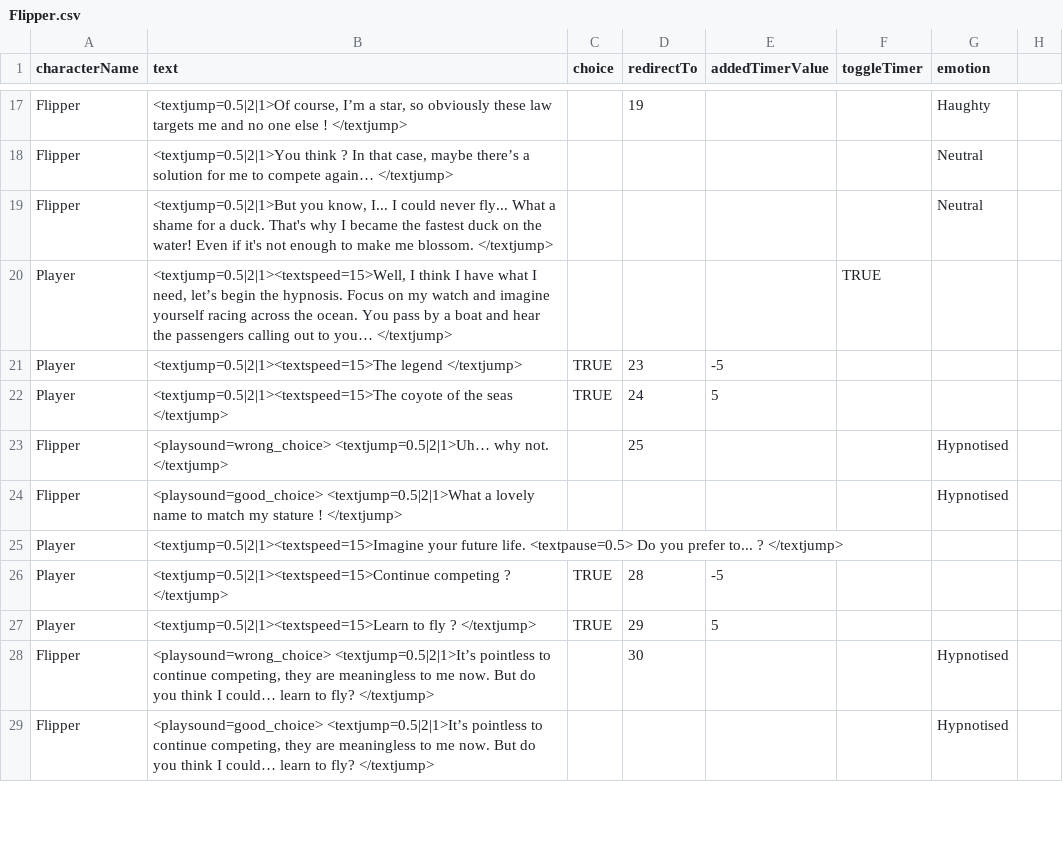
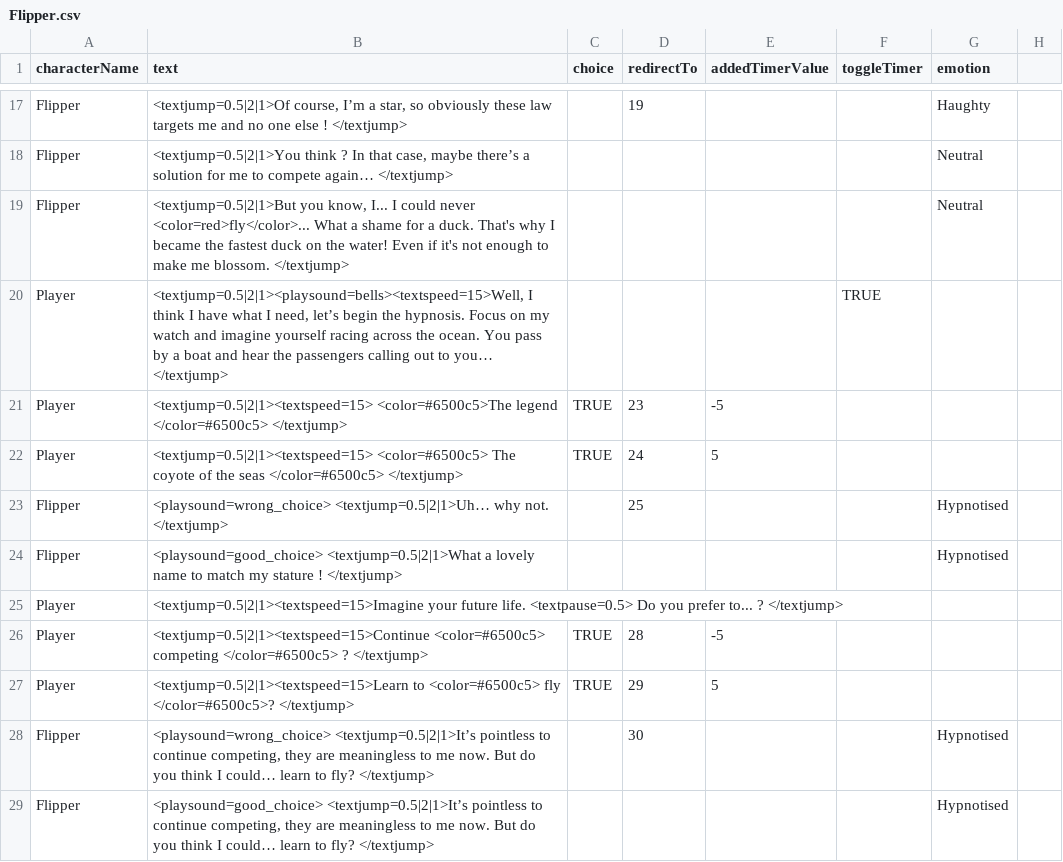
Before and after one commit to Selsanat/Project-ALT_CTRL-Lima, a CSV file: Project-ALT_CTRL-Lima/Assets/Sprites/Characters/Flipper/Flipper.csv, drawn as a sheet; only a part is shown, gaps mark what is left out; the diff covers the shown part only.

Commit message:
Characters timer2

```diff
--- a/Project-ALT_CTRL-Lima/Assets/Sprites/Characters/Flipper/Flipper.csv
+++ b/Project-ALT_CTRL-Lima/Assets/Sprites/Characters/Flipper/Flipper.csv
@@ -19,4 +19,4 @@ Flipper,"<textjump=0.5|2|1>You think ? In that case, maybe there’s a solution
-Flipper,"<textjump=0.5|2|1>But you know, I... I could never fly... What a shame for a duck. That's why I became the fastest duck on the water! Even if it's not enough to make me blossom. </textjump> ",,,,,Neutral,
-Player,"<textjump=0.5|2|1><textspeed=15>Well, I think I have what I need, let’s begin the hypnosis. Focus on my watch and imagine yourself racing across the ocean. You pass by a boat and hear the passengers calling out to you… </textjump> ",,,,TRUE,,
-Player,<textjump=0.5|2|1><textspeed=15>The legend </textjump> ,TRUE,23,-5,,,
-Player,<textjump=0.5|2|1><textspeed=15>The coyote of the seas </textjump> ,TRUE,24,5,,,
+Flipper,"<textjump=0.5|2|1>But you know, I... I could never <color=red>fly</color>... What a shame for a duck. That's why I became the fastest duck on the water! Even if it's not enough to make me blossom. </textjump> ",,,,,Neutral,,
+Player,"<textjump=0.5|2|1><playsound=bells><textspeed=15>Well, I think I have what I need, let’s begin the hypnosis. Focus on my watch and imagine yourself racing across the ocean. You pass by a boat and hear the passengers calling out to you… </textjump> ",,,,TRUE,,,
+Player,<textjump=0.5|2|1><textspeed=15> <color=#6500c5>The legend </color=#6500c5> </textjump> ,TRUE,23,-5,,,,
+Player,<textjump=0.5|2|1><textspeed=15> <color=#6500c5> The coyote of the seas </color=#6500c5> </textjump> ,TRUE,24,5,,,,
@@ -26,2 +26,2 @@ Player,<textjump=0.5|2|1><textspeed=15>Imagine your future life. <textpause=0.5>
-Player,<textjump=0.5|2|1><textspeed=15>Continue competing ? </textjump> ,TRUE,28,-5,,,
-Player,<textjump=0.5|2|1><textspeed=15>Learn to fly ? </textjump> ,TRUE,29,5,,,
+Player,<textjump=0.5|2|1><textspeed=15>Continue <color=#6500c5> competing </color=#6500c5> ? </textjump> ,TRUE,28,-5,,,,
+Player,<textjump=0.5|2|1><textspeed=15>Learn to <color=#6500c5> fly </color=#6500c5>? </textjump> ,TRUE,29,5,,,,
```
Also changed, not shown: 6 edited cells elsewhere in this file, Project-ALT_CTRL-Lima/Assets/Sprites/Characters/Blobby/Blobby.csv, Project-ALT_CTRL-Lima/Assets/Sprites/Characters/Calvares/Calvares.csv, 8 other files.
